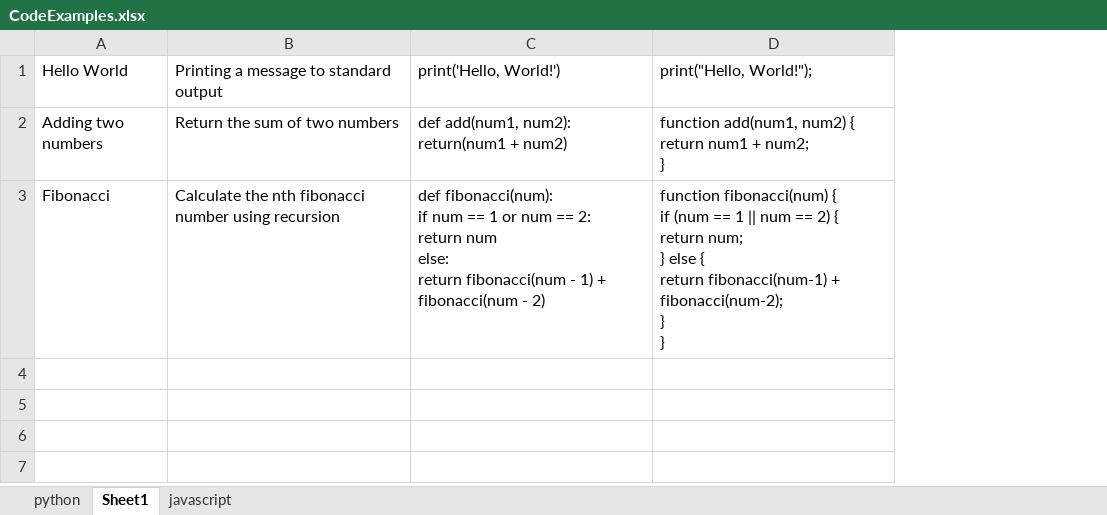
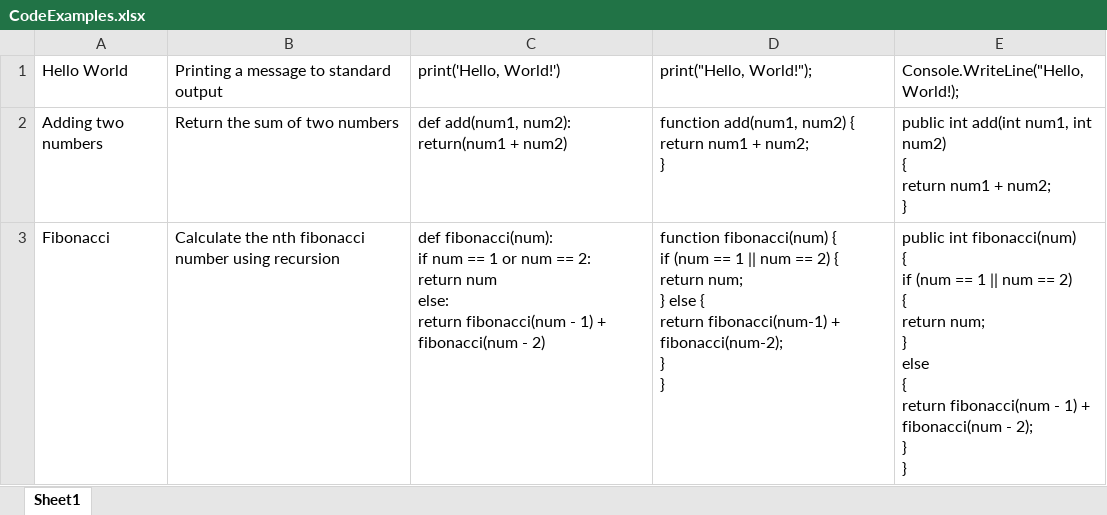
Before and after one commit to royJackman/PractiCode, an Excel workbook: PractiCode/PractiCode/CodeExamples.xlsx, sheet Sheet1, drawn as a sheet; values as stored, in another font and other column widths than the file's, no borders; ↵ is a line break in a cell; the diff names each change by its address in the sheet, - before the commit and + after, or states it on an @@ line.

```diff
--- a/PractiCode/PractiCode/CodeExamples.xlsx (sheet Sheet1)
+++ b/PractiCode/PractiCode/CodeExamples.xlsx (sheet Sheet1)
-sheet tab: python
-sheet tab: javascript
+column E, rows 1-3: Console.WriteLine("Hello, World!); | public int add(int num1, int num2) ↵ { ↵ return num1 + num2; ↵ } | public int fibonacci(num) ↵ { ↵ if (num == 1 || num == 2) ↵ { ↵ return num; ↵ } ↵ else ↵ { ↵ return fibonacci(num - 1) + fibonacci(num - 2); ↵ } ↵ }
```
Also changed, not shown: 13 other files.
